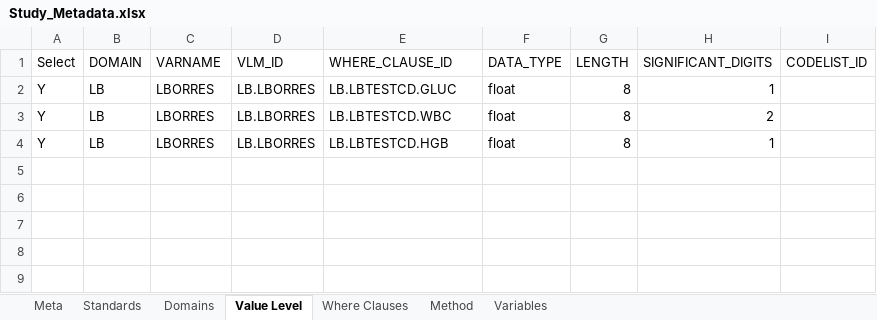
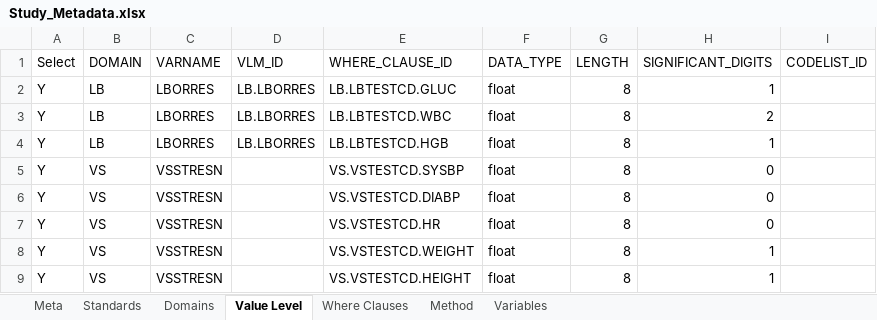
Before and after one commit to chiara-cattani/sdtm-builder, an Excel workbook: inst/extdata/starter_kit/Study_Metadata.xlsx, sheet Value Level, drawn as a sheet; values as stored, in another font and other column widths than the file's, no borders; the diff names each change by its address in the sheet, - before the commit and + after, or states it on an @@ line.

```diff
--- a/inst/extdata/starter_kit/Study_Metadata.xlsx (sheet Value Level)
+++ b/inst/extdata/starter_kit/Study_Metadata.xlsx (sheet Value Level)
+row 5: Y | VS | VSSTRESN |  | VS.VSTESTCD.SYSBP | float | 8 | 0
+row 6: Y | VS | VSSTRESN |  | VS.VSTESTCD.DIABP | float | 8 | 0
+row 7: Y | VS | VSSTRESN |  | VS.VSTESTCD.HR | float | 8 | 0
+row 8: Y | VS | VSSTRESN |  | VS.VSTESTCD.WEIGHT | float | 8 | 1
+row 9: Y | VS | VSSTRESN |  | VS.VSTESTCD.HEIGHT | float | 8 | 1
```
Also changed, not shown: sheet Variables, sheet Method, sheet Domains, sheet Where Clauses, inst/extdata/starter_kit/Study_CT.xlsx, 8 other files.
